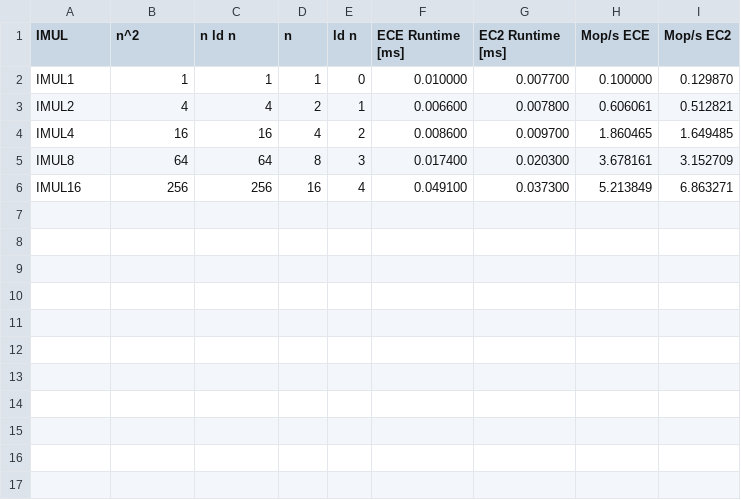
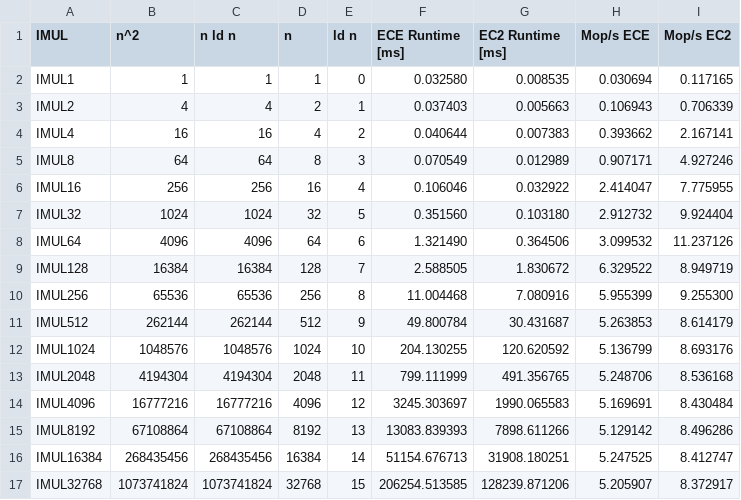
Before and after one commit to Wang6409/18647_hw1, a CSV file: runs/n2_table.csv, drawn as a sheet.

```diff
--- a/runs/n2_table.csv
+++ b/runs/n2_table.csv
@@ -1,6 +1,17 @@
 IMUL,n^2,n ld n,n,ld n,ECE Runtime [ms],EC2 Runtime [ms],Mop/s ECE,Mop/s EC2
-IMUL1,1,1,1,0,0.010000,0.007700,0.100000,0.129870
-IMUL2,4,4,2,1,0.006600,0.007800,0.606061,0.512821
-IMUL4,16,16,4,2,0.008600,0.009700,1.860465,1.649485
-IMUL8,64,64,8,3,0.017400,0.020300,3.678161,3.152709
-IMUL16,256,256,16,4,0.049100,0.037300,5.213849,6.863271
+IMUL1,1,1,1,0,0.032580,0.008535,0.030694,0.117165
+IMUL2,4,4,2,1,0.037403,0.005663,0.106943,0.706339
+IMUL4,16,16,4,2,0.040644,0.007383,0.393662,2.167141
+IMUL8,64,64,8,3,0.070549,0.012989,0.907171,4.927246
+IMUL16,256,256,16,4,0.106046,0.032922,2.414047,7.775955
+IMUL32,1024,1024,32,5,0.351560,0.103180,2.912732,9.924404
+IMUL64,4096,4096,64,6,1.321490,0.364506,3.099532,11.237126
+IMUL128,16384,16384,128,7,2.588505,1.830672,6.329522,8.949719
+IMUL256,65536,65536,256,8,11.004468,7.080916,5.955399,9.255300
+IMUL512,262144,262144,512,9,49.800784,30.431687,5.263853,8.614179
+IMUL1024,1048576,1048576,1024,10,204.130255,120.620592,5.136799,8.693176
+IMUL2048,4194304,4194304,2048,11,799.111999,491.356765,5.248706,8.536168
+IMUL4096,16777216,16777216,4096,12,3245.303697,1990.065583,5.169691,8.430484
+IMUL8192,67108864,67108864,8192,13,13083.839393,7898.611266,5.129142,8.496286
+IMUL16384,268435456,268435456,16384,14,51154.676713,31908.180251,5.247525,8.412747
+IMUL32768,1073741824,1073741824,32768,15,206254.513585,128239.871206,5.205907,8.372917
```
Also changed, not shown: runs/fft_table.csv, 11 other files.
